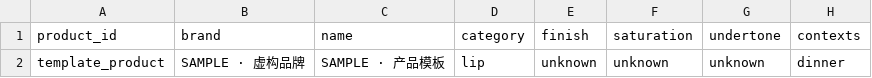
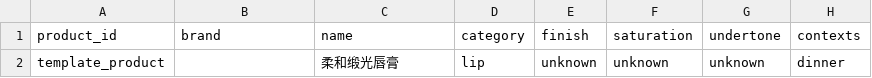
Before and after one commit to Nah1zuj/codex-loreal-continuous-update, a CSV file: AccessibleBeautyAgent/templates/products_template.csv, drawn as a sheet; only a part is shown; the diff names each change by its address in the sheet, - before the commit and + after, or states it on an @@ line.

Commit message:
refactor: make TRACE independent and brand-neutral

```diff
--- a/AccessibleBeautyAgent/templates/products_template.csv
+++ b/AccessibleBeautyAgent/templates/products_template.csv
-B2 (brand): SAMPLE · 虚构品牌
+B2 (brand): (empty)
-C2 (name): SAMPLE · 产品模板
+C2 (name): 柔和缎光唇膏
```
Also changed, not shown: 41 other files.
